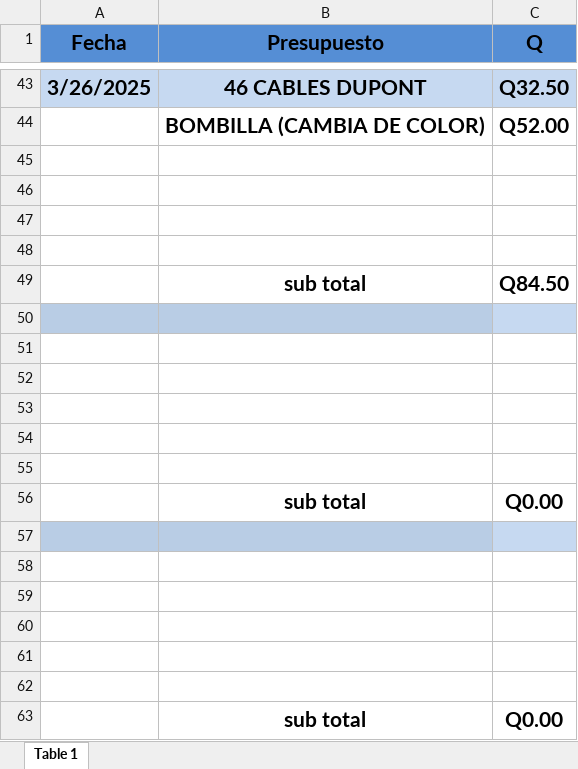
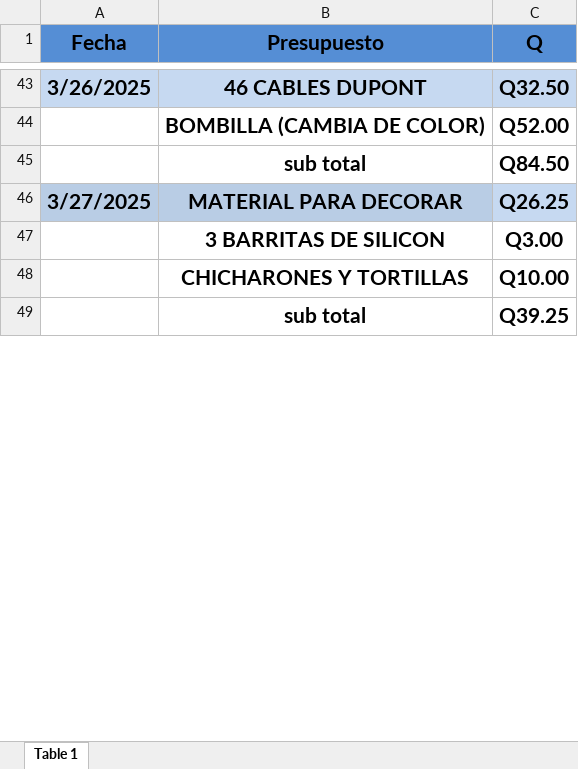
Before and after one commit to Ennero/P3_ORGA_G3, an Excel workbook: img y otros/presupuesto.xlsx, sheet Table 1, drawn as a sheet; only a part is shown, gaps mark what is left out; values as stored, in another font and other column widths than the file's, no borders; removed rows and columns are numbered as before the commit, all else as after; the diff covers the shown part only; the diff names each change by its address in the sheet, - before the commit and + after, or states it on an @@ line.

```diff
--- a/img y otros/presupuesto.xlsx (sheet Table 1)
+++ b/img y otros/presupuesto.xlsx (sheet Table 1)
-row 45: (empty)
-row 46: (empty)
-row 47: (empty)
-row 48: (empty)
-row 46: (empty)
+row 46: 3/27/2025 | MATERIAL PARA DECORAR | Q26.25
-row 47: (empty)
+row 47:  | 3 BARRITAS DE SILICON | Q3.00
-row 48: (empty)
+row 48:  | CHICHARONES Y TORTILLAS | Q10.00
-row 53: (empty)
-row 54: (empty)
-row 55: (empty)
-C49 (Q): Q0.00
+C49 (Q): Q39.25
-row 57: (empty)
-row 58: (empty)
-row 59: (empty)
-row 60: (empty)
-row 61: (empty)
-row 62: (empty)
-row 63:  | sub total | Q0.00
```
Also changed, not shown: 11 removed rows and 1 edited cell elsewhere in this sheet, formulas that keep their value, 1 other file.
